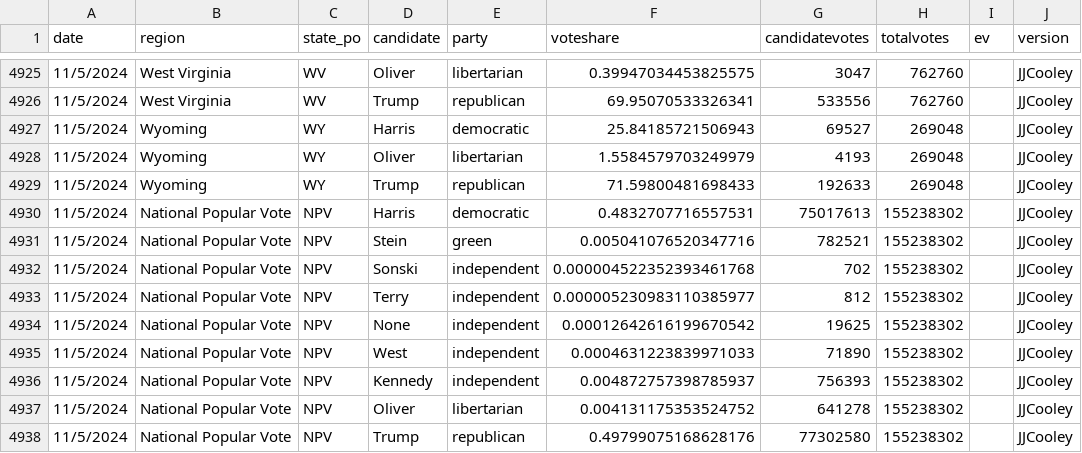
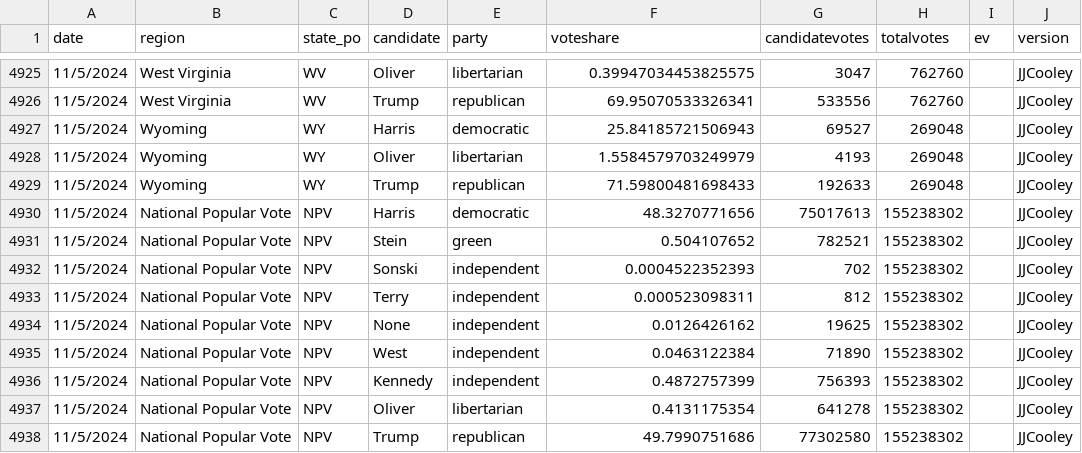
Before and after one commit to jacksonjude/USA-Election-Map, a CSV file: csv-sources/past-president.csv, drawn as a sheet; only a part is shown, gaps mark what is left out.

```diff
--- a/csv-sources/past-president.csv
+++ b/csv-sources/past-president.csv
@@ -4929,10 +4929,10 @@ date,region,state_po,candidate,party,voteshare,candidatevotes,totalvotes,ev,vers
 11/5/2024,Wyoming,WY,Trump,republican,71.59800481698433,192633,269048,,JJCooley
-11/5/2024,National Popular Vote,NPV,Harris,democratic,0.4832707716557531,75017613,155238302,,JJCooley
-11/5/2024,National Popular Vote,NPV,Stein,green,0.005041076520347716,782521,155238302,,JJCooley
-11/5/2024,National Popular Vote,NPV,Sonski,independent,0.000004522352393461768,702,155238302,,JJCooley
-11/5/2024,National Popular Vote,NPV,Terry,independent,0.000005230983110385977,812,155238302,,JJCooley
-11/5/2024,National Popular Vote,NPV,None,independent,0.00012642616199670542,19625,155238302,,JJCooley
-11/5/2024,National Popular Vote,NPV,West,independent,0.0004631223839971033,71890,155238302,,JJCooley
-11/5/2024,National Popular Vote,NPV,Kennedy,independent,0.004872757398785937,756393,155238302,,JJCooley
-11/5/2024,National Popular Vote,NPV,Oliver,libertarian,0.004131175353524752,641278,155238302,,JJCooley
-11/5/2024,National Popular Vote,NPV,Trump,republican,0.49799075168628176,77302580,155238302,,JJCooley
+11/5/2024,National Popular Vote,NPV,Harris,democratic,48.3270771656,75017613,155238302,,JJCooley
+11/5/2024,National Popular Vote,NPV,Stein,green,0.504107652,782521,155238302,,JJCooley
+11/5/2024,National Popular Vote,NPV,Sonski,independent,0.0004522352393,702,155238302,,JJCooley
+11/5/2024,National Popular Vote,NPV,Terry,independent,0.000523098311,812,155238302,,JJCooley
+11/5/2024,National Popular Vote,NPV,None,independent,0.0126426162,19625,155238302,,JJCooley
+11/5/2024,National Popular Vote,NPV,West,independent,0.0463122384,71890,155238302,,JJCooley
+11/5/2024,National Popular Vote,NPV,Kennedy,independent,0.4872757399,756393,155238302,,JJCooley
+11/5/2024,National Popular Vote,NPV,Oliver,libertarian,0.4131175354,641278,155238302,,JJCooley
+11/5/2024,National Popular Vote,NPV,Trump,republican,49.7990751686,77302580,155238302,,JJCooley
```
Also changed, not shown: csv-sources/past-governor.csv, csv-sources/past-senate.csv, 2 other files.
